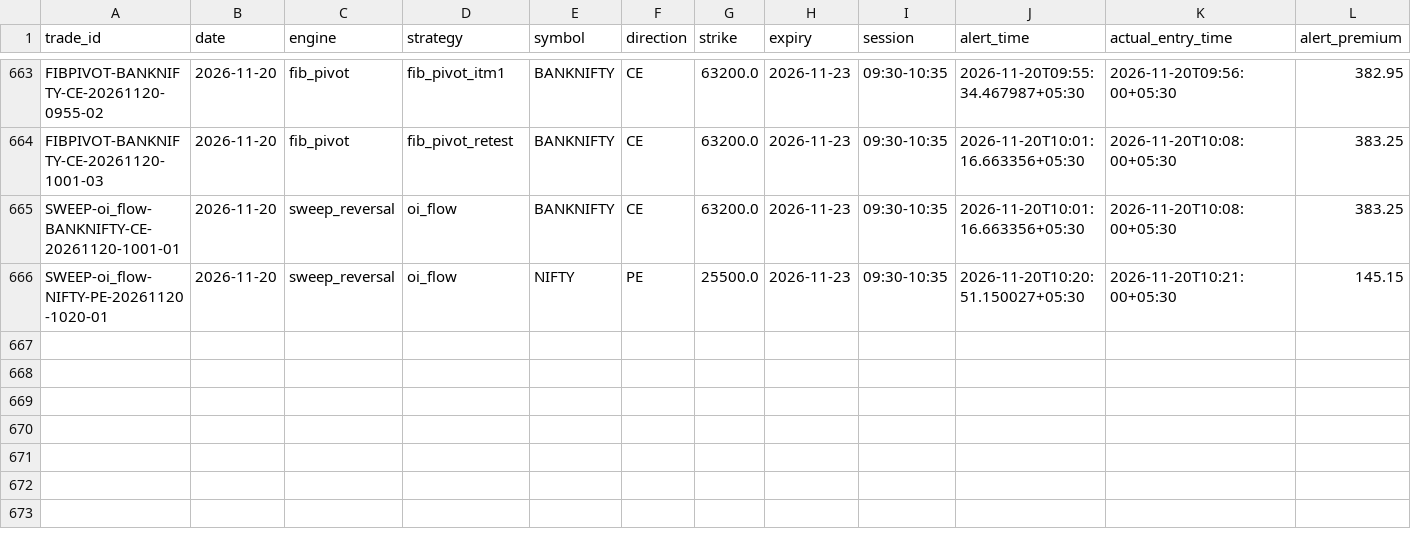
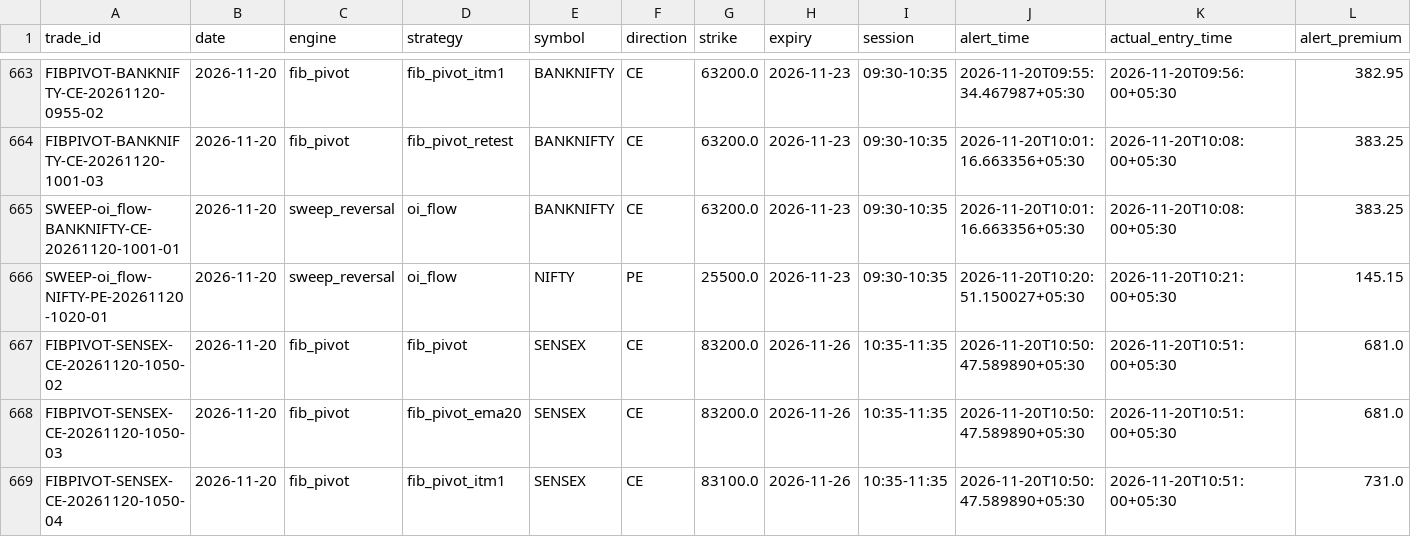
Before and after one commit to kothasanketh93-afk/options-alert-scanner, a CSV file: ledger/outcomes.csv, drawn as a sheet; only a part is shown, gaps mark what is left out; rows hold the shown columns only; the diff names each change by its address in the sheet, - before the commit and + after, or states it on an @@ line.

```diff
--- a/ledger/outcomes.csv
+++ b/ledger/outcomes.csv
+row 667: FIBPIVOT-SENSEX-CE-20261120-1050-02 | 2026-11-20 | fib_pivot | fib_pivot | SENSEX | CE | 83200.0 | 2026-11-26 | 10:35-11:35 | 2026-11-20T10:50:47.589890+05:30 | 2026-11-20T10:51:00+05:30 | 681.0
+row 668: FIBPIVOT-SENSEX-CE-20261120-1050-03 | 2026-11-20 | fib_pivot | fib_pivot_ema20 | SENSEX | CE | 83200.0 | 2026-11-26 | 10:35-11:35 | 2026-11-20T10:50:47.589890+05:30 | 2026-11-20T10:51:00+05:30 | 681.0
+row 669: FIBPIVOT-SENSEX-CE-20261120-1050-04 | 2026-11-20 | fib_pivot | fib_pivot_itm1 | SENSEX | CE | 83100.0 | 2026-11-26 | 10:35-11:35 | 2026-11-20T10:50:47.589890+05:30 | 2026-11-20T10:51:00+05:30 | 731.0
```
Also changed, not shown: ledger/pattern_tape/2026-11-20.csv, 3 other files.
